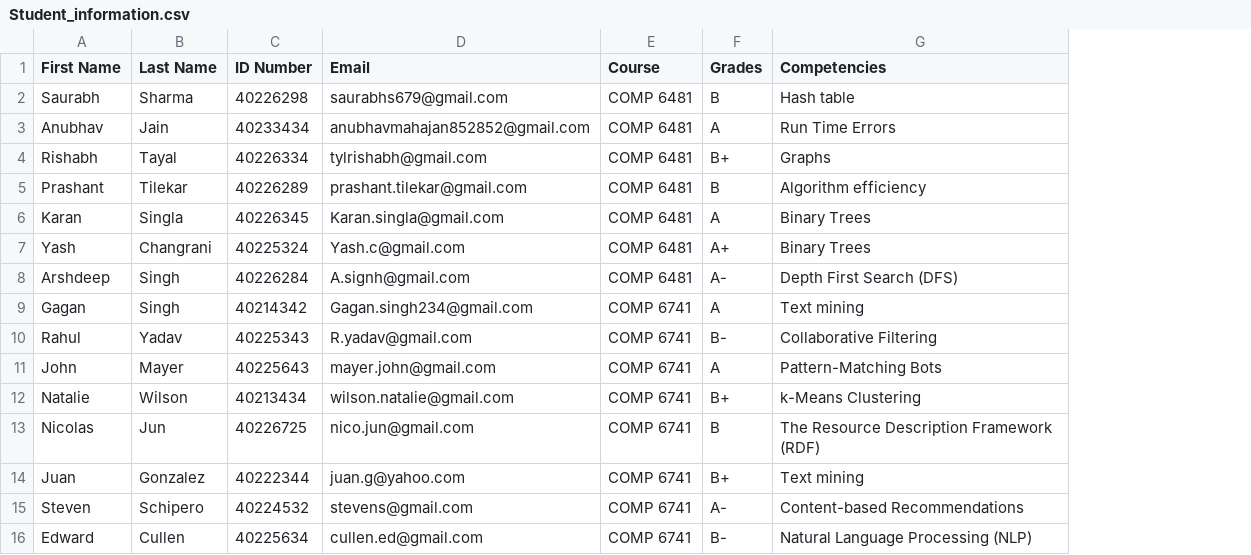
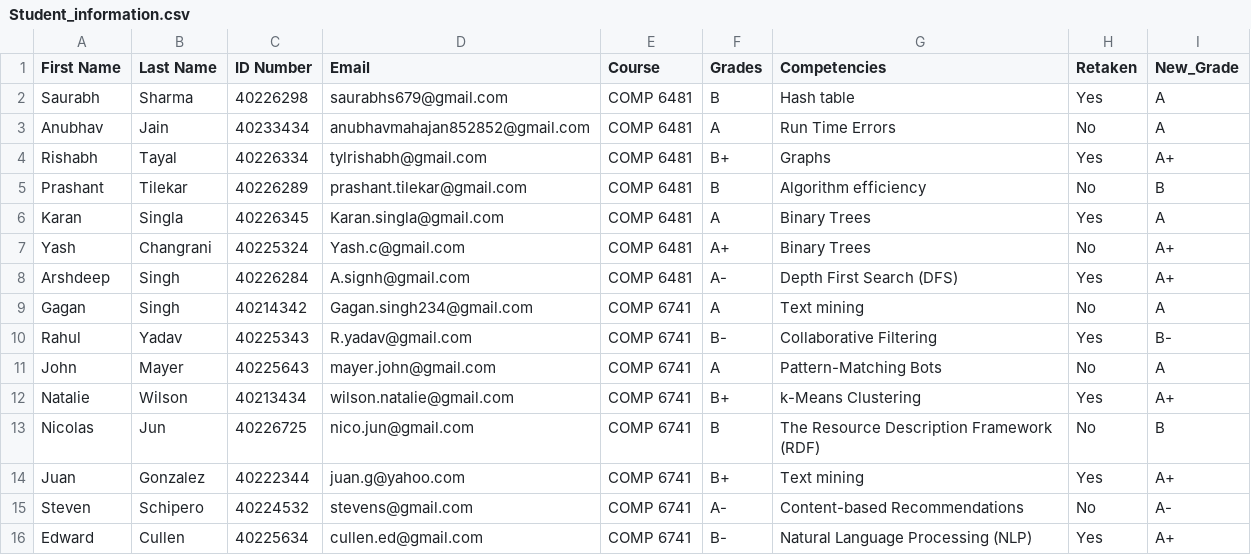
Before and after one commit to saurabhs679/Roboprof-Chatbot-COMP-6741-Project, a CSV file: Student_information.csv, drawn as a sheet; the diff names each change by its address in the sheet, - before the commit and + after, or states it on an @@ line.

```diff
--- a/Student_information.csv
+++ b/Student_information.csv
+column H (Retaken), rows 2-16: Yes | No | Yes | No | Yes | No | Yes | No | Yes | No | Yes | No | Yes | No | Yes
+column I (New_Grade), rows 2-16: A | A | A+ | B | A | A+ | A+ | A | B- | A | A+ | B | A+ | A- | A+
```
Also changed, not shown: Topic_information.csv, 22 other files.
